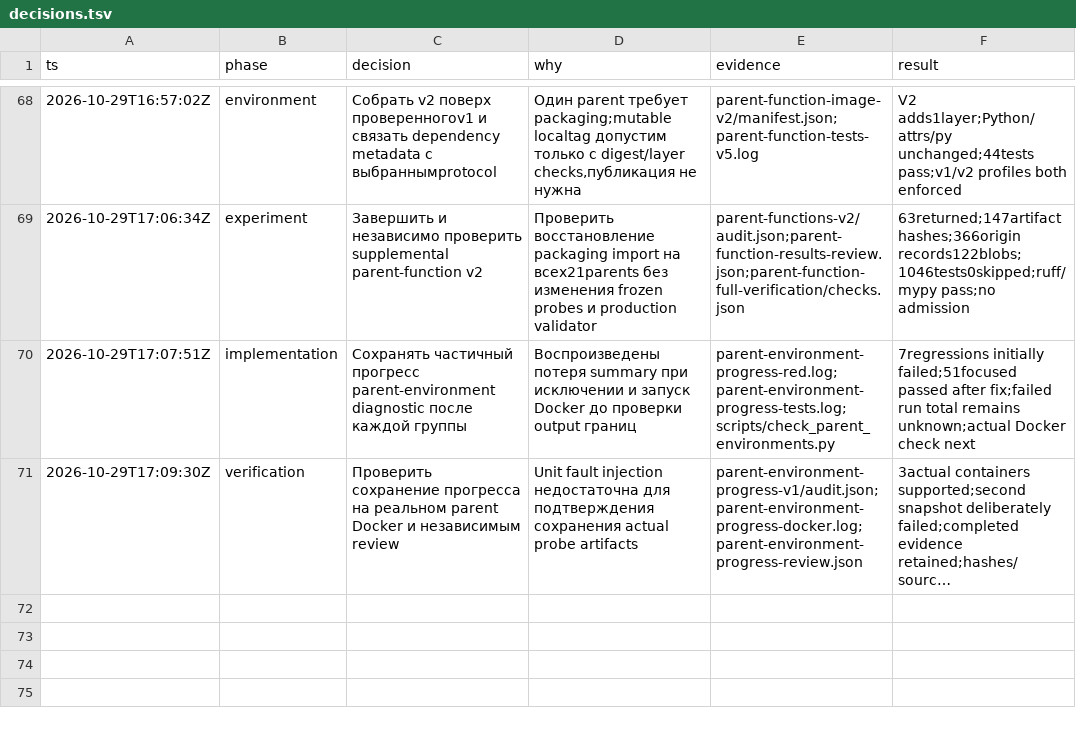
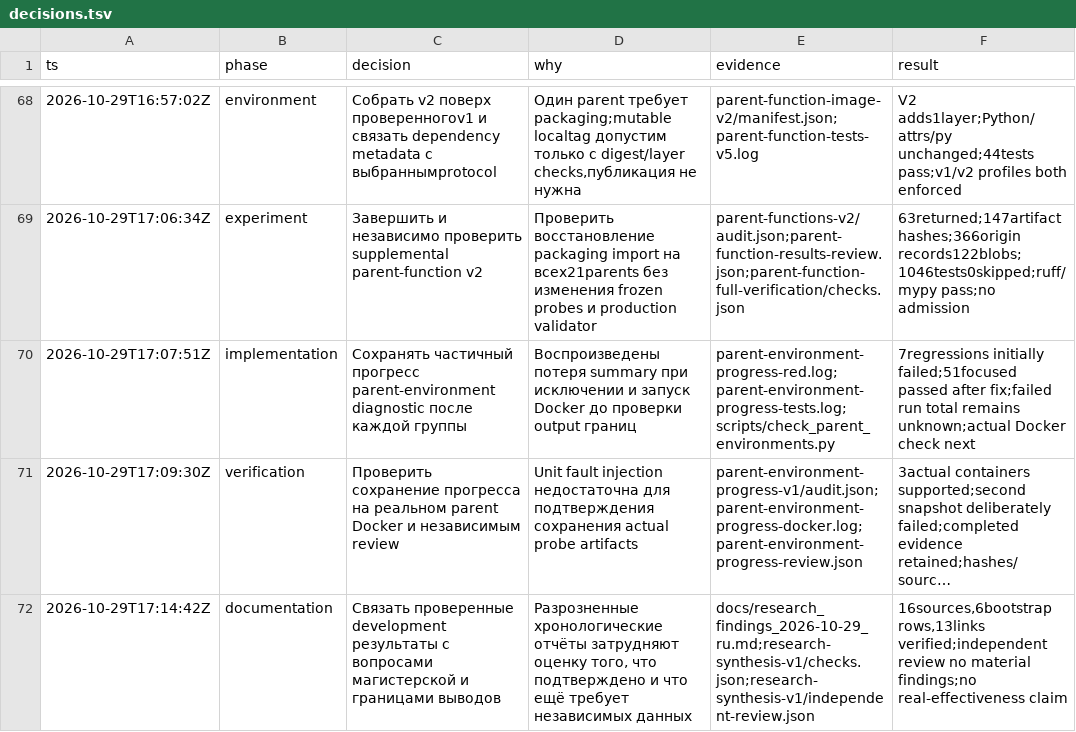
Before and after one commit to Arsik0153/change-aware-memory-invalidation, a TSV file: reports/research-20261029/decisions.tsv, drawn as a sheet; only a part is shown, gaps mark what is left out; long unchanged cells end in …; the diff names each change by its address in the sheet, - before the commit and + after, or states it on an @@ line.

Commit message:
Synthesize verified development findings and limits of thesis conclusions

```diff
--- a/reports/research-20261029/decisions.tsv
+++ b/reports/research-20261029/decisions.tsv
+row 72: 2026-10-29T17:14:42Z | documentation | Связать проверенные development результаты с вопросами магистерской и границами выводов | Разрозненные хронологические отчёты затрудняют оценку того, что подтверждено и что ещё требует независимых данных | docs/research_findings_2026-10-29_ru.md;research-synthesis-v1/checks.json;research-synthesis-v1/independent-review.json | 16sources,6bootstrap rows,13links verified;independent review no material findings;no real-effectiveness claim
```
Also changed, not shown: 8 other files.
